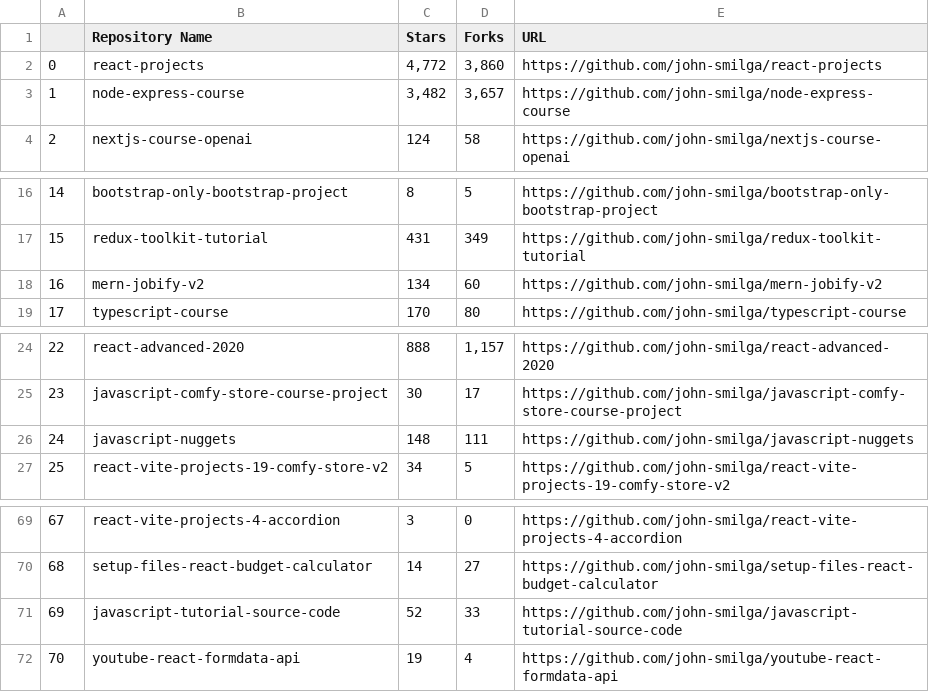
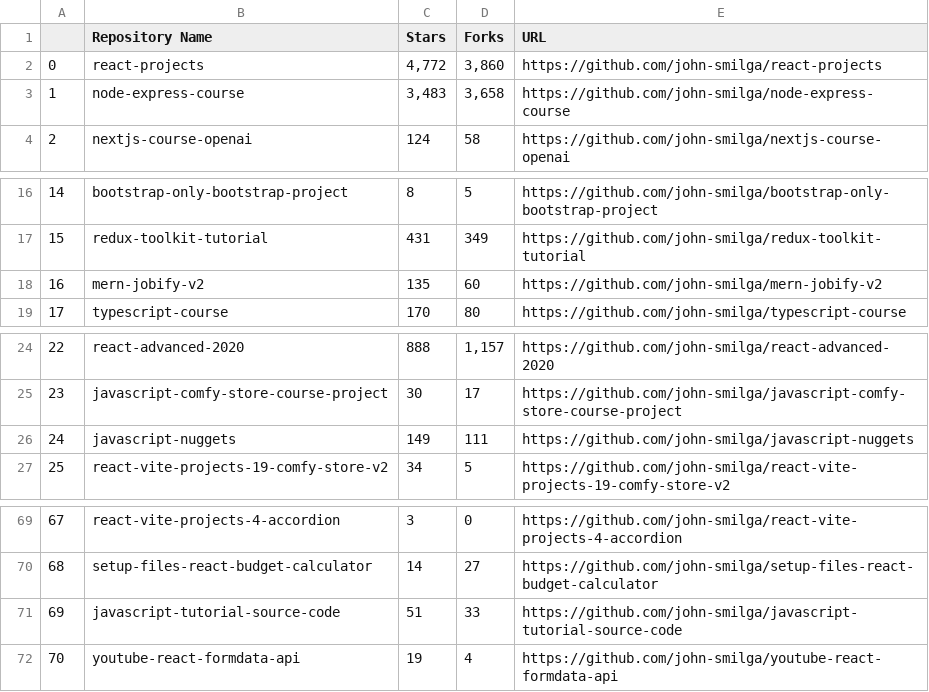
Before and after one commit to jatindhimann/Web-Scraping, a CSV file: Github Repository/repository_info.csv, drawn as a sheet; only a part is shown, gaps mark what is left out.

```diff
--- a/Github Repository/repository_info.csv
+++ b/Github Repository/repository_info.csv
@@ -2,3 +2,3 @@
 0,react-projects,"4,772","3,860",https://github.com/john-smilga/react-projects
-1,node-express-course,"3,482","3,657",https://github.com/john-smilga/node-express-course
+1,node-express-course,"3,483","3,658",https://github.com/john-smilga/node-express-course
 2,nextjs-course-openai,124,58,https://github.com/john-smilga/nextjs-course-openai
@@ -17,3 +17,3 @@
 15,redux-toolkit-tutorial,431,349,https://github.com/john-smilga/redux-toolkit-tutorial
-16,mern-jobify-v2,134,60,https://github.com/john-smilga/mern-jobify-v2
+16,mern-jobify-v2,135,60,https://github.com/john-smilga/mern-jobify-v2
 17,typescript-course,170,80,https://github.com/john-smilga/typescript-course
@@ -25,3 +25,3 @@
 23,javascript-comfy-store-course-project,30,17,https://github.com/john-smilga/javascript-comfy-store-course-project
-24,javascript-nuggets,148,111,https://github.com/john-smilga/javascript-nuggets
+24,javascript-nuggets,149,111,https://github.com/john-smilga/javascript-nuggets
 25,react-vite-projects-19-comfy-store-v2,34,5,https://github.com/john-smilga/react-vite-projects-19-comfy-store-v2
@@ -70,3 +70,3 @@
 68,setup-files-react-budget-calculator,14,27,https://github.com/john-smilga/setup-files-react-budget-calculator
-69,javascript-tutorial-source-code,52,33,https://github.com/john-smilga/javascript-tutorial-source-code
+69,javascript-tutorial-source-code,51,33,https://github.com/john-smilga/javascript-tutorial-source-code
 70,youtube-react-formdata-api,19,4,https://github.com/john-smilga/youtube-react-formdata-api
```
Also changed, not shown: 1 other file.
